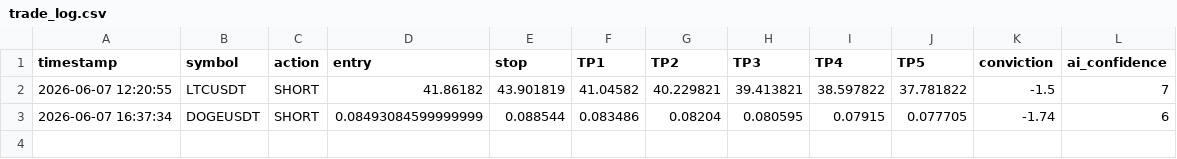
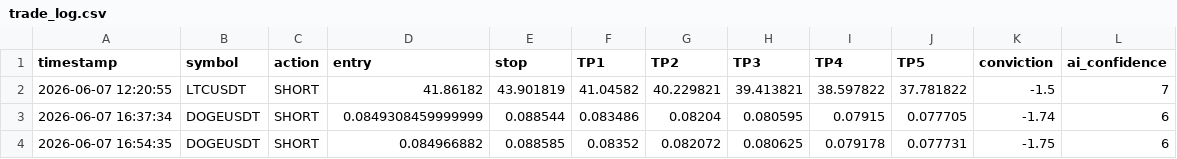
Before and after one commit to mrakbar8175-blip/Crypto-signal-bot, a CSV file: trade_log.csv, drawn as a sheet.

```diff
--- a/trade_log.csv
+++ b/trade_log.csv
@@ -2,2 +2,3 @@ timestamp,symbol,action,entry,stop,TP1,TP2,TP3,TP4,TP5,conviction,ai_confidence
 2026-06-07 12:20:55,LTCUSDT,SHORT,41.86182,43.901819,41.04582,40.229821,39.413821,38.597822,37.781822,-1.5,7
-2026-06-07 16:37:34,DOGEUSDT,SHORT,0.08493084599999999,0.088544,0.083486,0.08204,0.080595,0.07915,0.077705,-1.74,6
+2026-06-07 16:37:34,DOGEUSDT,SHORT,0.0849308459999999,0.088544,0.083486,0.08204,0.080595,0.07915,0.077705,-1.74,6
+2026-06-07 16:54:35,DOGEUSDT,SHORT,0.084966882,0.088585,0.08352,0.082072,0.080625,0.079178,0.077731,-1.75,6
```
Also changed, not shown: open_trades.csv.
